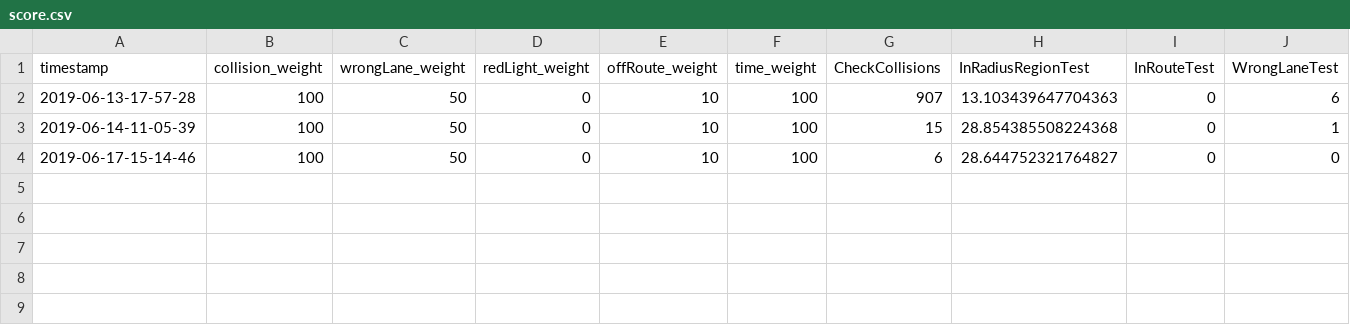
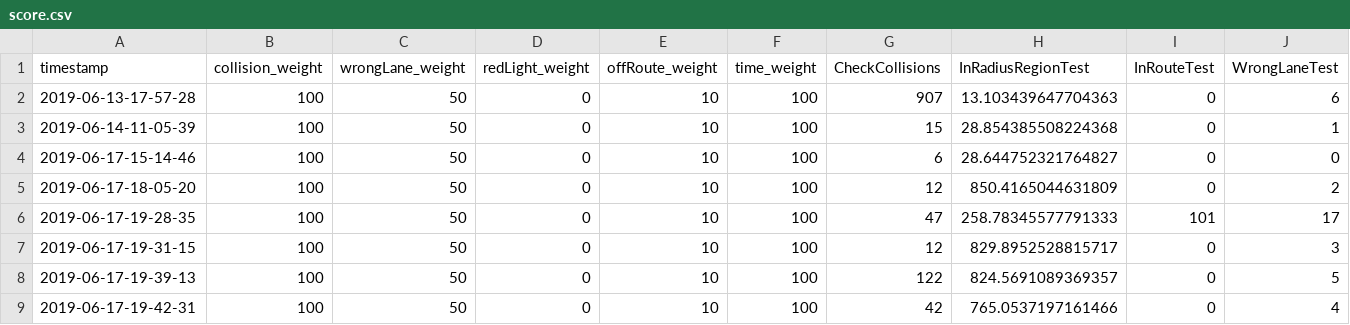
Before and after one commit to damascenodiego/scenario_runner-v095, a CSV file: score.csv, drawn as a sheet; only a part is shown; rows hold the shown columns only; the diff names each change by its address in the sheet, - before the commit and + after, or states it on an @@ line.

```diff
--- a/score.csv
+++ b/score.csv
+row 5: 2019-06-17-18-05-20 | 100 | 50 | 0 | 10 | 100 | 12 | 850.4165044631809 | 0 | 2
+row 6: 2019-06-17-19-28-35 | 100 | 50 | 0 | 10 | 100 | 47 | 258.78345577791333 | 101 | 17
+row 7: 2019-06-17-19-31-15 | 100 | 50 | 0 | 10 | 100 | 12 | 829.8952528815717 | 0 | 3
+row 8: 2019-06-17-19-39-13 | 100 | 50 | 0 | 10 | 100 | 122 | 824.5691089369357 | 0 | 5
+row 9: 2019-06-17-19-42-31 | 100 | 50 | 0 | 10 | 100 | 42 | 765.0537197161466 | 0 | 4
```
Also changed, not shown: 4 other files.
